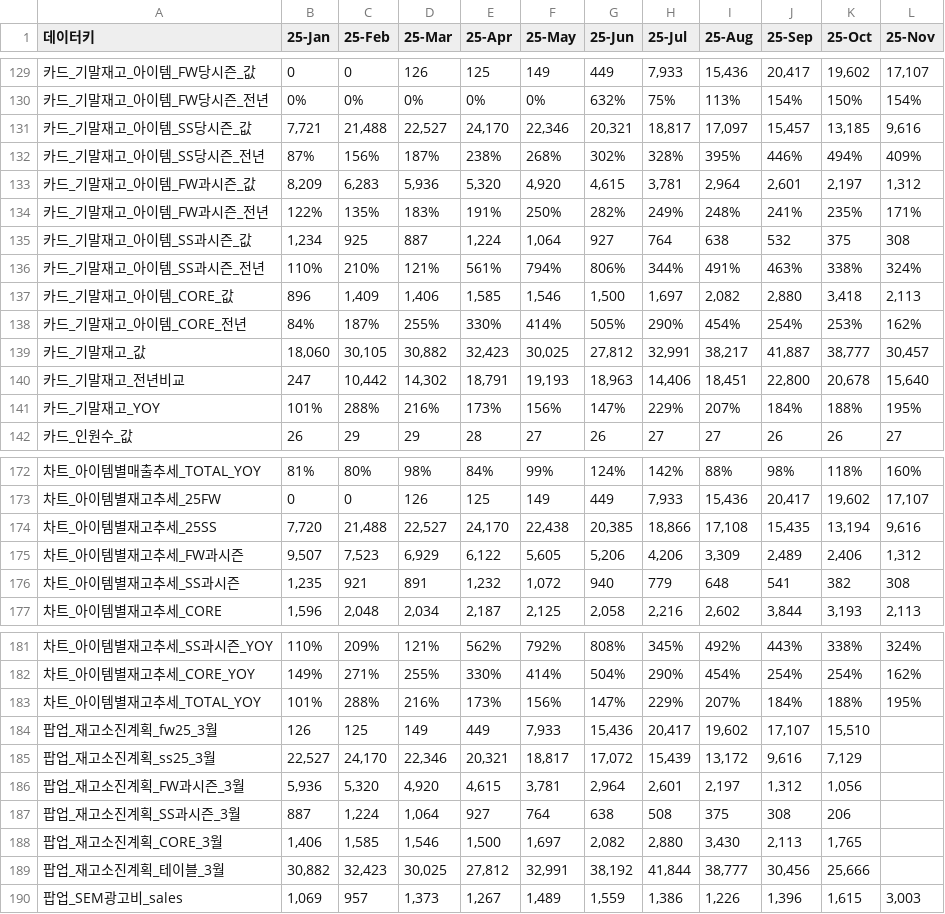
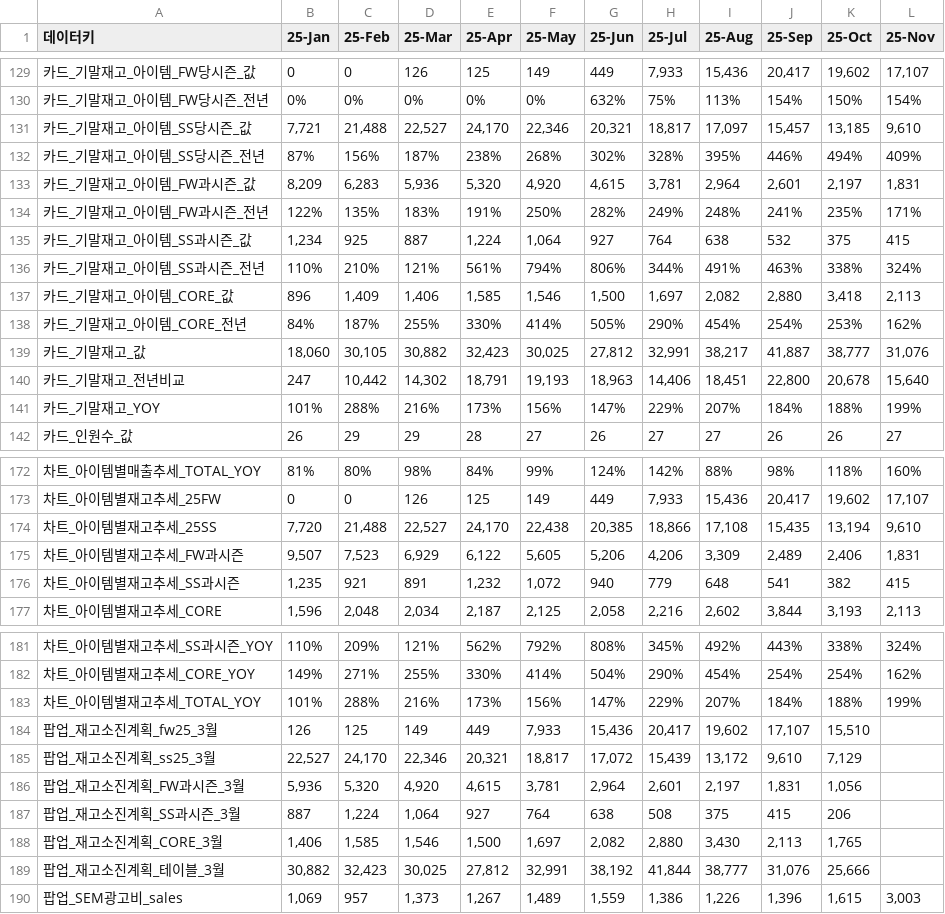
Before and after one commit to kyeongsoo88/New_stodashboard, a CSV file: frontend/public/data/dashboard-sample.csv, drawn as a sheet; only a part is shown, gaps mark what is left out; the diff covers the shown part only.

Commit message:
Update dashboard CSV data

```diff
--- a/frontend/public/data/dashboard-sample.csv
+++ b/frontend/public/data/dashboard-sample.csv
@@ -130,7 +130,7 @@
 카드_기말재고_아이템_FW당시즌_전년,0%,0%,0%,0%,0%,632%,75%,113%,154%,150%,154%
-카드_기말재고_아이템_SS당시즌_값,"7,721","21,488","22,527","24,170","22,346","20,321","18,817","17,097","15,457","13,185","9,616"
+카드_기말재고_아이템_SS당시즌_값,"7,721","21,488","22,527","24,170","22,346","20,321","18,817","17,097","15,457","13,185","9,610"
 카드_기말재고_아이템_SS당시즌_전년,87%,156%,187%,238%,268%,302%,328%,395%,446%,494%,409%
-카드_기말재고_아이템_FW과시즌_값,"8,209","6,283","5,936","5,320","4,920","4,615","3,781","2,964","2,601","2,197","1,312"
+카드_기말재고_아이템_FW과시즌_값,"8,209","6,283","5,936","5,320","4,920","4,615","3,781","2,964","2,601","2,197","1,831"
 카드_기말재고_아이템_FW과시즌_전년,122%,135%,183%,191%,250%,282%,249%,248%,241%,235%,171%
-카드_기말재고_아이템_SS과시즌_값,"1,234",925,887,"1,224","1,064",927,764,638,532,375,308
+카드_기말재고_아이템_SS과시즌_값,"1,234",925,887,"1,224","1,064",927,764,638,532,375,415
 카드_기말재고_아이템_SS과시즌_전년,110%,210%,121%,561%,794%,806%,344%,491%,463%,338%,324%
@@ -138,5 +138,5 @@
 카드_기말재고_아이템_CORE_전년,84%,187%,255%,330%,414%,505%,290%,454%,254%,253%,162%
-카드_기말재고_값,"18,060","30,105","30,882","32,423","30,025","27,812","32,991","38,217","41,887","38,777","30,457"
+카드_기말재고_값,"18,060","30,105","30,882","32,423","30,025","27,812","32,991","38,217","41,887","38,777","31,076"
 카드_기말재고_전년비교,247,"10,442","14,302","18,791","19,193","18,963","14,406","18,451","22,800","20,678","15,640"
-카드_기말재고_YOY,101%,288%,216%,173%,156%,147%,229%,207%,184%,188%,195%
+카드_기말재고_YOY,101%,288%,216%,173%,156%,147%,229%,207%,184%,188%,199%
 카드_인원수_값,26,29,29,28,27,26,27,27,26,26,27
@@ -173,5 +173,5 @@
 차트_아이템별재고추세_25FW,0,0,126,125,149,449,"7,933","15,436","20,417","19,602","17,107"
-차트_아이템별재고추세_25SS,"7,720","21,488","22,527","24,170","22,438","20,385","18,866","17,108","15,435","13,194","9,616"
-차트_아이템별재고추세_FW과시즌,"9,507","7,523","6,929","6,122","5,605","5,206","4,206","3,309","2,489","2,406","1,312"
-차트_아이템별재고추세_SS과시즌,"1,235",921,891,"1,232","1,072",940,779,648,541,382,308
+차트_아이템별재고추세_25SS,"7,720","21,488","22,527","24,170","22,438","20,385","18,866","17,108","15,435","13,194","9,610"
+차트_아이템별재고추세_FW과시즌,"9,507","7,523","6,929","6,122","5,605","5,206","4,206","3,309","2,489","2,406","1,831"
+차트_아이템별재고추세_SS과시즌,"1,235",921,891,"1,232","1,072",940,779,648,541,382,415
 차트_아이템별재고추세_CORE,"1,596","2,048","2,034","2,187","2,125","2,058","2,216","2,602","3,844","3,193","2,113"
@@ -182,9 +182,9 @@
 차트_아이템별재고추세_CORE_YOY,149%,271%,255%,330%,414%,504%,290%,454%,254%,254%,162%
-차트_아이템별재고추세_TOTAL_YOY,101%,288%,216%,173%,156%,147%,229%,207%,184%,188%,195%
+차트_아이템별재고추세_TOTAL_YOY,101%,288%,216%,173%,156%,147%,229%,207%,184%,188%,199%
 팝업_재고소진계획_fw25_3월,126,125,149,449,"7,933","15,436","20,417","19,602","17,107","15,510",
-팝업_재고소진계획_ss25_3월,"22,527","24,170","22,346","20,321","18,817","17,072","15,439","13,172","9,616","7,129",
-팝업_재고소진계획_FW과시즌_3월,"5,936","5,320","4,920","4,615","3,781","2,964","2,601","2,197","1,312","1,056",
-팝업_재고소진계획_SS과시즌_3월,887,"1,224","1,064",927,764,638,508,375,308,206,
+팝업_재고소진계획_ss25_3월,"22,527","24,170","22,346","20,321","18,817","17,072","15,439","13,172","9,610","7,129",
+팝업_재고소진계획_FW과시즌_3월,"5,936","5,320","4,920","4,615","3,781","2,964","2,601","2,197","1,831","1,056",
+팝업_재고소진계획_SS과시즌_3월,887,"1,224","1,064",927,764,638,508,375,415,206,
 팝업_재고소진계획_CORE_3월,"1,406","1,585","1,546","1,500","1,697","2,082","2,880","3,430","2,113","1,765",
-팝업_재고소진계획_테이블_3월,"30,882","32,423","30,025","27,812","32,991","38,192","41,844","38,777","30,456","25,666",
+팝업_재고소진계획_테이블_3월,"30,882","32,423","30,025","27,812","32,991","38,192","41,844","38,777","31,076","25,666",
 팝업_SEM광고비_sales,"1,069",957,"1,373","1,267","1,489","1,559","1,386","1,226","1,396","1,615","3,003"
```
Also changed, not shown: 2 edited cells elsewhere in this file.
